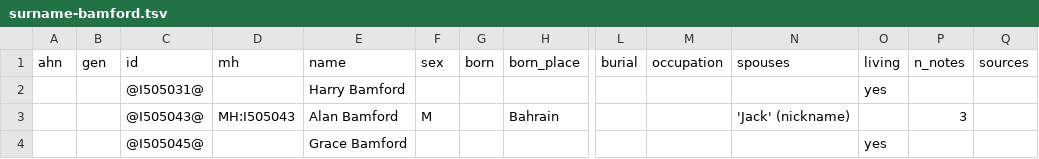
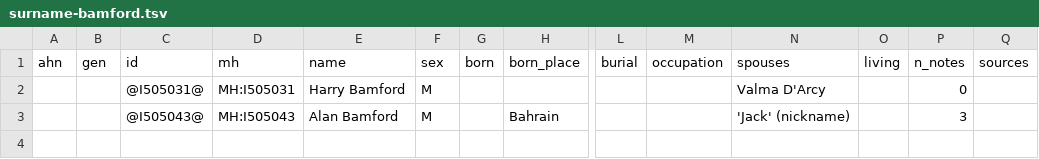
Before and after one commit to daviddef/TheDArcy, a TSV file: data/surname-bamford.tsv, drawn as a sheet; only a part is shown, gaps mark what is left out; rows hold the shown columns only; the diff names each change by its address in the sheet, - before the commit and + after, or states it on an @@ line.

```diff
--- a/data/surname-bamford.tsv
+++ b/data/surname-bamford.tsv
-D2 (mh): (empty)
+D2 (mh): MH:I505031
-F2 (sex): (empty)
+F2 (sex): M
-N2 (spouses): (empty)
+N2 (spouses): Valma D'Arcy
-O2 (living): yes
+O2 (living): (empty)
-P2 (n_notes): (empty)
+P2 (n_notes): 0
-row 4:  |  | @I505045@ |  | Grace Bamford |  |  |  |  |  |  | yes
```
Also changed, not shown: data/surname-darcy.tsv, data/surname-murdoch.tsv, 24 other files.
